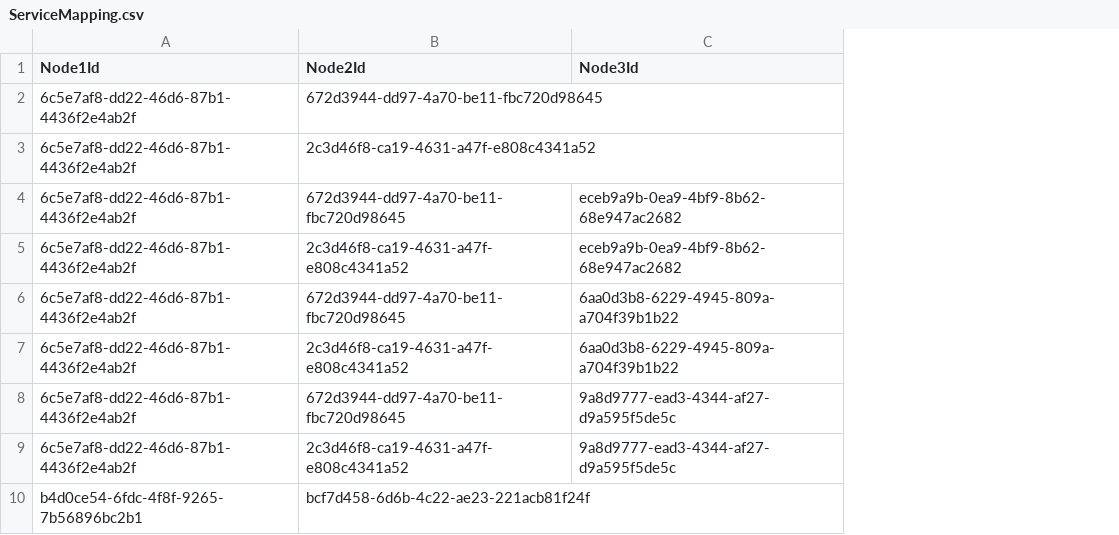
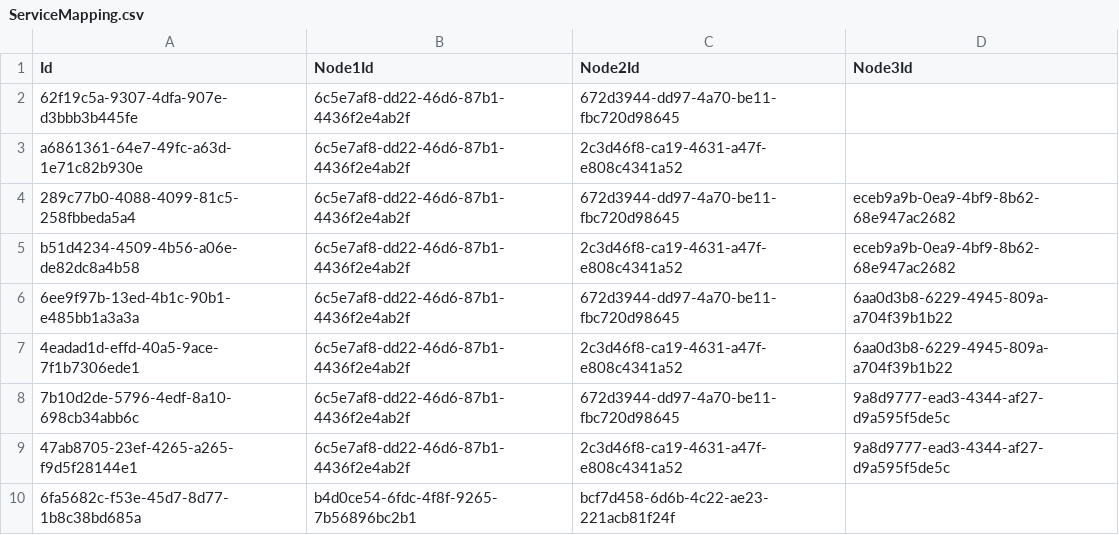
Before and after one commit to relandpigte/AC, a CSV file: database/ddml-new/ServiceMapping.csv, drawn as a sheet; only a part is shown; the diff names each change by its address in the sheet, - before the commit and + after, or states it on an @@ line.

Commit message:
(feature) [AC-308] - Services Schema

```diff
--- a/database/ddml-new/ServiceMapping.csv
+++ b/database/ddml-new/ServiceMapping.csv
+column A (Id), rows 2-10: 62f19c5a-9307-4dfa-907e-d3bbb3b445fe | a6861361-64e7-49fc-a63d-1e71c82b930e | 289c77b0-4088-4099-81c5-258fbbeda5a4 | b51d4234-4509-4b56-a06e-de82dc8a4b58 | 6ee9f97b-13ed-4b1c-90b1-e485bb1a3a3a | 4eadad1d-effd-40a5-9ace-7f1b7306ede1 | 7b10d2de-5796-4edf-8a10-698cb34abb6c | 47ab8705-23ef-4265-a265-f9d5f28144e1 | 6fa5682c-f53e-45d7-8d77-1b8c38bd685a
```
Also changed, not shown: 3 other files.
